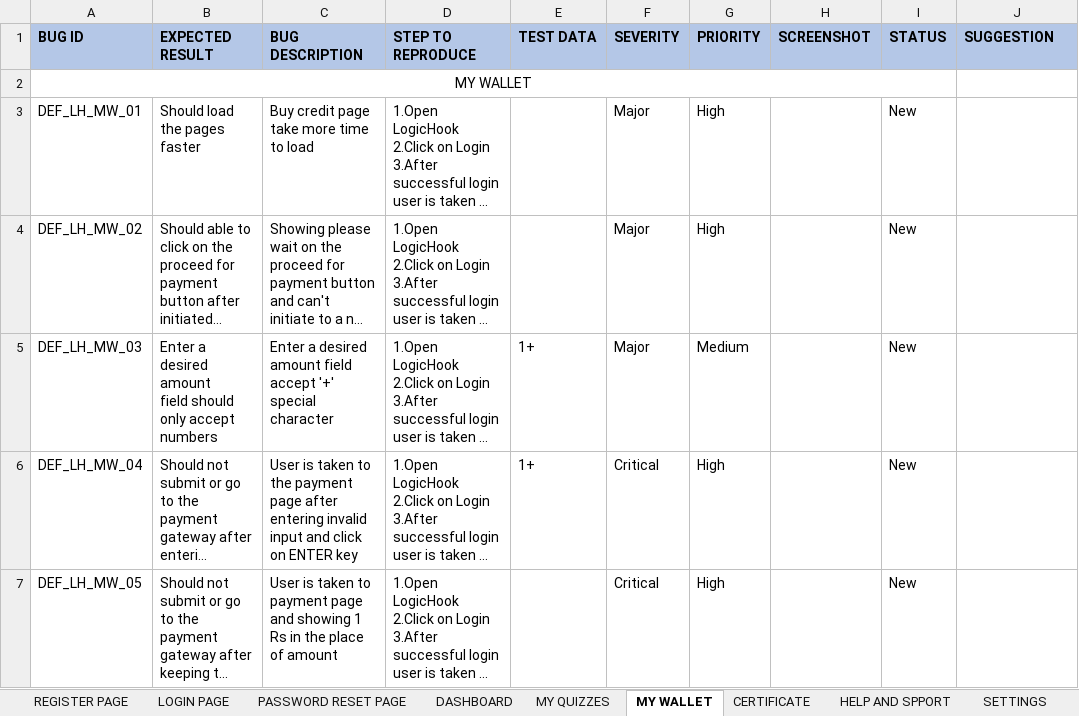
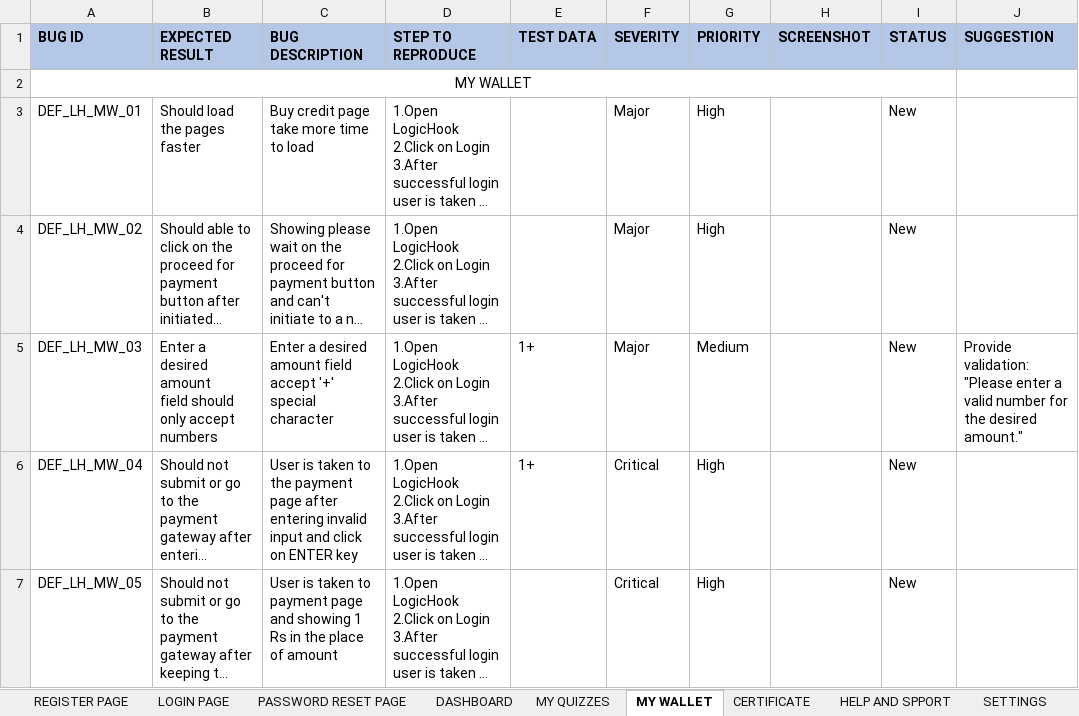
Before and after one commit to Hudaumerm/LogicHook_Bug_Report_Document, an Excel workbook: LogicHookApp-Bug_Report-Hudha_M.xlsx, sheet MY WALLET, drawn as a sheet; long unchanged cells end in …; values as stored, in another font and other column widths than the file's, no borders; ↵ is a line break in a cell; the diff names each change by its address in the sheet, - before the commit and + after, or states it on an @@ line.

```diff
--- a/LogicHookApp-Bug_Report-Hudha_M.xlsx (sheet MY WALLET)
+++ b/LogicHookApp-Bug_Report-Hudha_M.xlsx (sheet MY WALLET)
-J5 (SUGGESTION): (empty)
+J5 (SUGGESTION): Provide validation: ↵ "Please enter a valid number for the desired amount."
```
Also changed, not shown: sheet LOGIN PAGE, sheet REGISTER PAGE, sheet HELP AND SPPORT, sheet SETTINGS.
